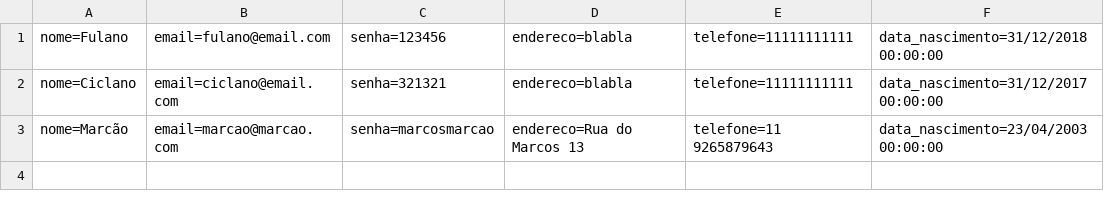
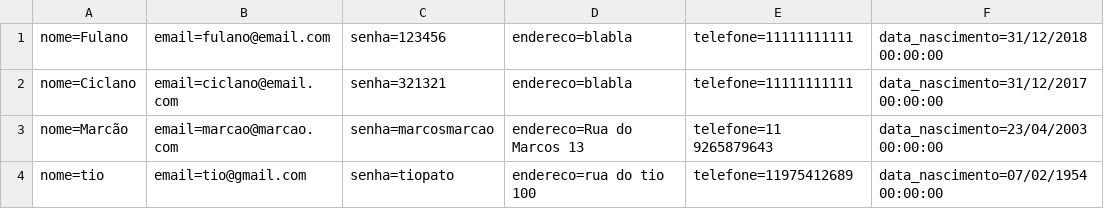
Before and after one commit to marcostomas/dev-1t, a CSV file: SPRINT 4/McBonaldsMVC/Database/Cliente.csv, drawn as a sheet.

```diff
--- a/SPRINT 4/McBonaldsMVC/Database/Cliente.csv
+++ b/SPRINT 4/McBonaldsMVC/Database/Cliente.csv
@@ -3 +3,2 @@ nome=Ciclano;email=ciclano@email.com;senha=321321;endereco=blabla;telefone=11111
 nome=Marcão;email=marcao@marcao.com;senha=marcosmarcao;endereco=Rua do Marcos 13;telefone=11 9265879643;data_nascimento=23/04/2003 00:00:00
+nome=tio;email=tio@gmail.com;senha=tiopato;endereco=rua do tio 100;telefone=11975412689;data_nascimento=07/02/1954 00:00:00
```
Also changed, not shown: SPRINT 4/McBonaldsMVC/Database/Pedido.csv, 27 other files.
